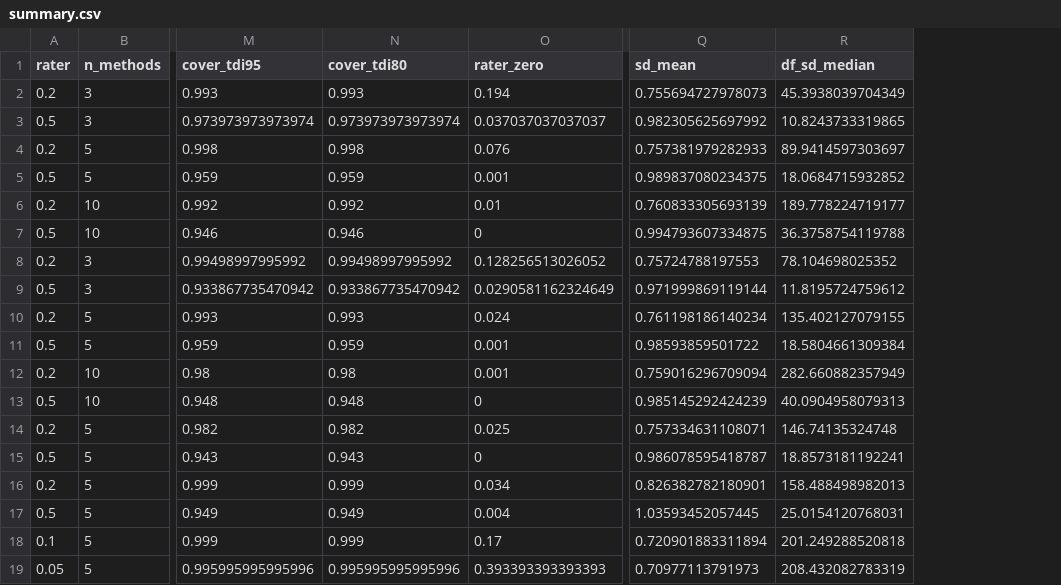
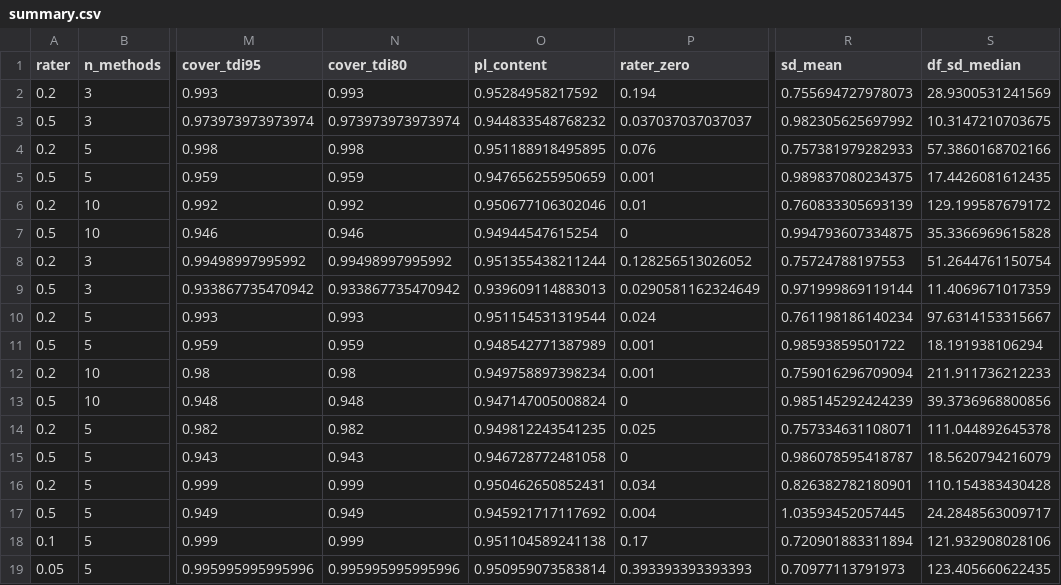
Before and after one commit to arcaldwell49/SimplyAgree, a CSV file: references/general/method_vc_random_sims/summary.csv, drawn as a sheet; only a part is shown, gaps mark what is left out; addresses are those after the commit; the diff names each change by its address in the sheet, - before the commit and + after, or states it on an @@ line.

```diff
--- a/references/general/method_vc_random_sims/summary.csv
+++ b/references/general/method_vc_random_sims/summary.csv
+column O (pl_content), rows 2-19: 0.95284958217592 | 0.944833548768232 | 0.951188918495895 | 0.947656255950659 | 0.950677106302046 | 0.94944547615254 | 0.951355438211244 | 0.939609114883013 | 0.951154531319544 | 0.948542771387989 | 0.949758897398234 | 0.947147005008824 | 0.949812243541235 | 0.946728772481058 | 0.950462650852431 | 0.945921717117692 | 0.951104589241138 | 0.950959073583814
-S2 (df_sd_median): 45.3938039704349
+S2 (df_sd_median): 28.9300531241569
-S3 (df_sd_median): 10.8243733319865
+S3 (df_sd_median): 10.3147210703675
-S4 (df_sd_median): 89.9414597303697
+S4 (df_sd_median): 57.3860168702166
-S5 (df_sd_median): 18.0684715932852
+S5 (df_sd_median): 17.4426081612435
-S6 (df_sd_median): 189.778224719177
+S6 (df_sd_median): 129.199587679172
-S7 (df_sd_median): 36.3758754119788
+S7 (df_sd_median): 35.3366969615828
-S8 (df_sd_median): 78.104698025352
+S8 (df_sd_median): 51.2644761150754
-S9 (df_sd_median): 11.8195724759612
+S9 (df_sd_median): 11.4069671017359
-S10 (df_sd_median): 135.402127079155
+S10 (df_sd_median): 97.6314153315667
-S11 (df_sd_median): 18.5804661309384
+S11 (df_sd_median): 18.191938106294
-S12 (df_sd_median): 282.660882357949
+S12 (df_sd_median): 211.911736212233
-S13 (df_sd_median): 40.0904958079313
+S13 (df_sd_median): 39.3736968800856
-S14 (df_sd_median): 146.74135324748
+S14 (df_sd_median): 111.044892645378
-S15 (df_sd_median): 18.8573181192241
+S15 (df_sd_median): 18.5620794216079
-S16 (df_sd_median): 158.488498982013
+S16 (df_sd_median): 110.154383430428
-S17 (df_sd_median): 25.0154120768031
+S17 (df_sd_median): 24.2848563009717
-S18 (df_sd_median): 201.249288520818
+S18 (df_sd_median): 121.932908028106
-S19 (df_sd_median): 208.432082783319
+S19 (df_sd_median): 123.405660622435
```
Also changed, not shown: 9 other files.
